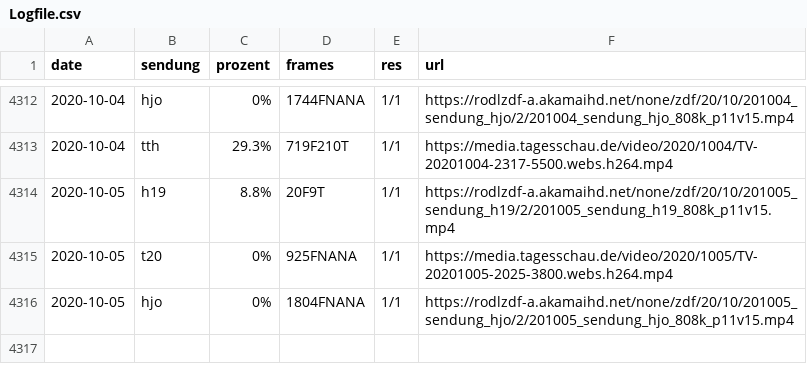
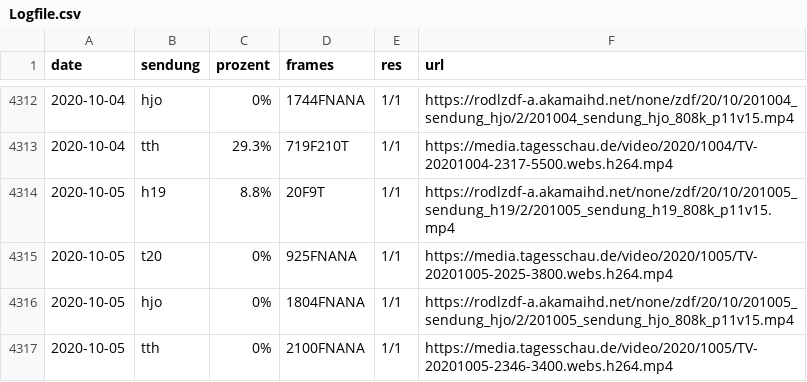
Before and after one commit to georoen/standbildNews, a CSV file: Logfile.csv, drawn as a sheet; only a part is shown, gaps mark what is left out.

Commit message:
tth 2020-10-05

```diff
--- a/Logfile.csv
+++ b/Logfile.csv
@@ -4316 +4316,2 @@ date,sendung,prozent,frames,res,url
 2020-10-05,hjo,0%,1804FNANA,1/1,https://rodlzdf-a.akamaihd.net/none/zdf/20/10/201005_sendung_hjo/2/201005_sendung_hjo_808k_p11v15.mp4
+2020-10-05,tth,0%,2100FNANA,1/1,https://media.tagesschau.de/video/2020/1005/TV-20201005-2346-3400.webs.h264.mp4
```
